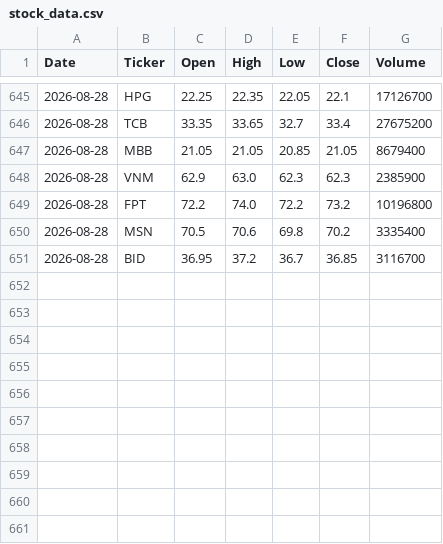
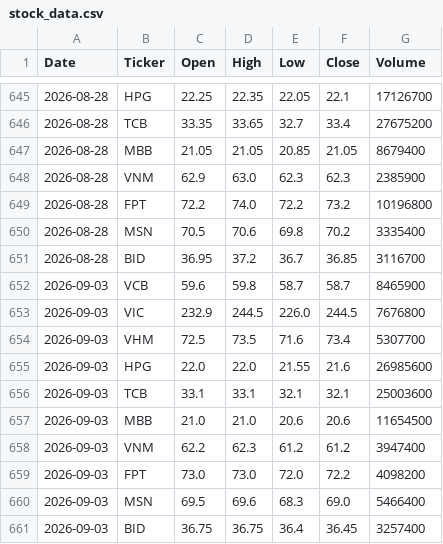
Before and after one commit to octay2909/vn-stock-data, a CSV file: data/stock_data.csv, drawn as a sheet; only a part is shown, gaps mark what is left out; the diff names each change by its address in the sheet, - before the commit and + after, or states it on an @@ line.

```diff
--- a/data/stock_data.csv
+++ b/data/stock_data.csv
+row 652: 2026-09-03 | VCB | 59.6 | 59.8 | 58.7 | 58.7 | 8465900
+row 653: 2026-09-03 | VIC | 232.9 | 244.5 | 226.0 | 244.5 | 7676800
+row 654: 2026-09-03 | VHM | 72.5 | 73.5 | 71.6 | 73.4 | 5307700
+row 655: 2026-09-03 | HPG | 22.0 | 22.0 | 21.55 | 21.6 | 26985600
+row 656: 2026-09-03 | TCB | 33.1 | 33.1 | 32.1 | 32.1 | 25003600
+row 657: 2026-09-03 | MBB | 21.0 | 21.0 | 20.6 | 20.6 | 11654500
+row 658: 2026-09-03 | VNM | 62.2 | 62.3 | 61.2 | 61.2 | 3947400
+row 659: 2026-09-03 | FPT | 73.0 | 73.0 | 72.0 | 72.2 | 4098200
+row 660: 2026-09-03 | MSN | 69.5 | 69.6 | 68.3 | 69.0 | 5466400
+row 661: 2026-09-03 | BID | 36.75 | 36.75 | 36.4 | 36.45 | 3257400
```
Also changed, not shown: 1 other file.
